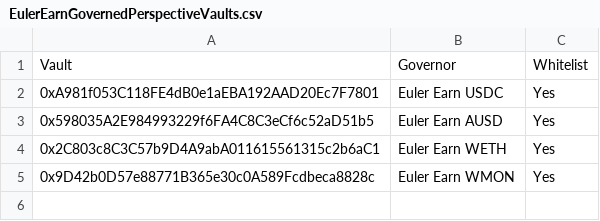
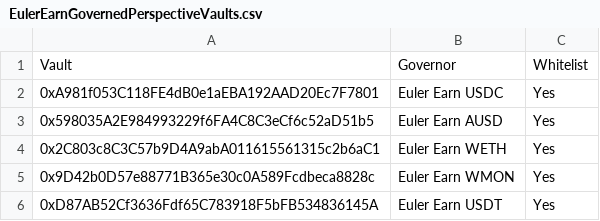
Before and after one commit to euler-xyz/evk-periphery, a CSV file: script/production/monad/governedPerspectiveVaults/EulerEarnGovernedPerspectiveVaults.csv, drawn as a sheet; the diff names each change by its address in the sheet, - before the commit and + after, or states it on an @@ line.

Commit message:
feat: whitelist earn usdt

```diff
--- a/script/production/monad/governedPerspectiveVaults/EulerEarnGovernedPerspectiveVaults.csv
+++ b/script/production/monad/governedPerspectiveVaults/EulerEarnGovernedPerspectiveVaults.csv
+row 6: 0xD87AB52Cf3636Fdf65C783918F5bFB534836145A | Euler Earn USDT | Yes
```
